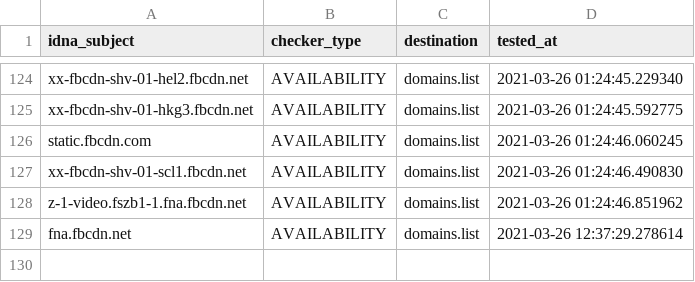
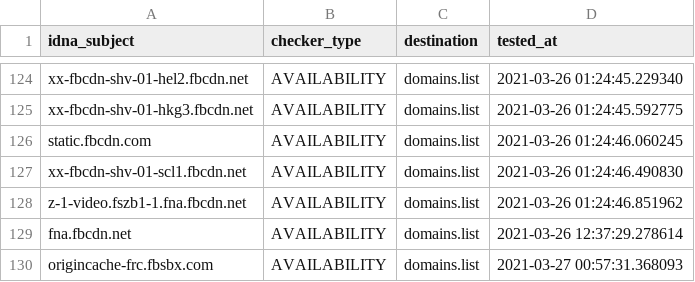
Before and after one commit to Ultimate-Hosts-Blacklist/smed79_blocklist_facebook, a CSV file: .pyfunceble/inactive.csv, drawn as a sheet; only a part is shown, gaps mark what is left out; the diff names each change by its address in the sheet, - before the commit and + after, or states it on an @@ line.

```diff
--- a/.pyfunceble/inactive.csv
+++ b/.pyfunceble/inactive.csv
+row 130: origincache-frc.fbsbx.com | AVAILABILITY | domains.list | 2021-03-27 00:57:31.368093
```
Also changed, not shown: 24 other files.
